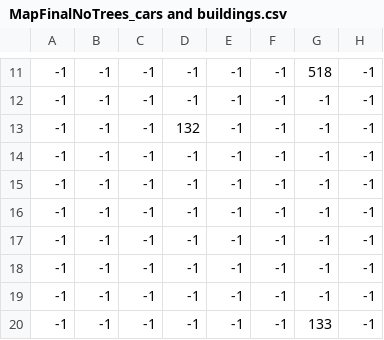
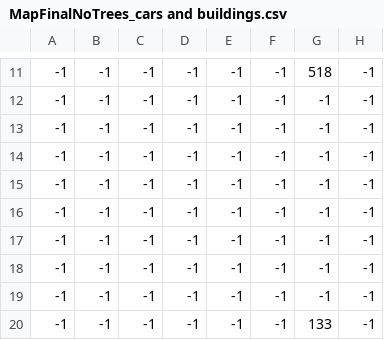
Before and after one commit to jaredponn/Probable-Octo-Journey, a CSV file: resources/RamiroGraphics/officialMap/MapFinalNoTrees_cars and buildings.csv, drawn as a sheet; only a part is shown, gaps mark what is left out; the diff names each change by its address in the sheet, - before the commit and + after, or states it on an @@ line.

```diff
--- a/resources/RamiroGraphics/officialMap/MapFinalNoTrees_cars and buildings.csv
+++ b/resources/RamiroGraphics/officialMap/MapFinalNoTrees_cars and buildings.csv
-D13: 132
+D13: -1
```
Also changed, not shown: resources/RamiroGraphics/officialMap/test.csv, 4 other files.
